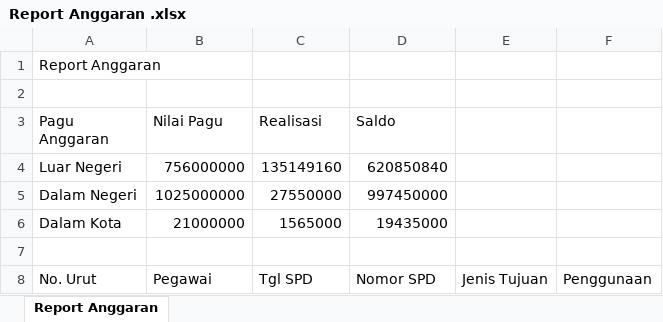
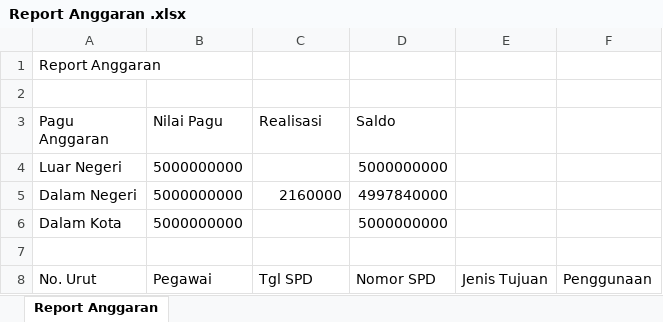
Before and after one commit to agungribowo/solid-parakeet, an Excel workbook: assets/excel/Report Anggaran .xlsx, sheet Report Anggaran, drawn as a sheet; values as stored, in another font and other column widths than the file's, no borders; the diff names each change by its address in the sheet, - before the commit and + after, or states it on an @@ line.

```diff
--- a/assets/excel/Report Anggaran .xlsx (sheet Report Anggaran)
+++ b/assets/excel/Report Anggaran .xlsx (sheet Report Anggaran)
-B4 (Nilai Pagu): 756000000
+B4 (Nilai Pagu): 5000000000
-C4 (Realisasi): 135149160
+C4 (Realisasi): (empty)
-D4 (Saldo): 620850840
+D4 (Saldo): 5000000000
-B5 (Nilai Pagu): 1025000000
+B5 (Nilai Pagu): 5000000000
-C5 (Realisasi): 27550000
+C5 (Realisasi): 2160000
-D5 (Saldo): 997450000
+D5 (Saldo): 4997840000
-B6 (Nilai Pagu): 21000000
+B6 (Nilai Pagu): 5000000000
-C6 (Realisasi): 1565000
+C6 (Realisasi): (empty)
-D6 (Saldo): 19435000
+D6 (Saldo): 5000000000
```
Also changed, not shown: assets/excel/Daftar All Nominatif.xlsx, assets/excel/Daftar Golongan.xlsx, 34 other files.
